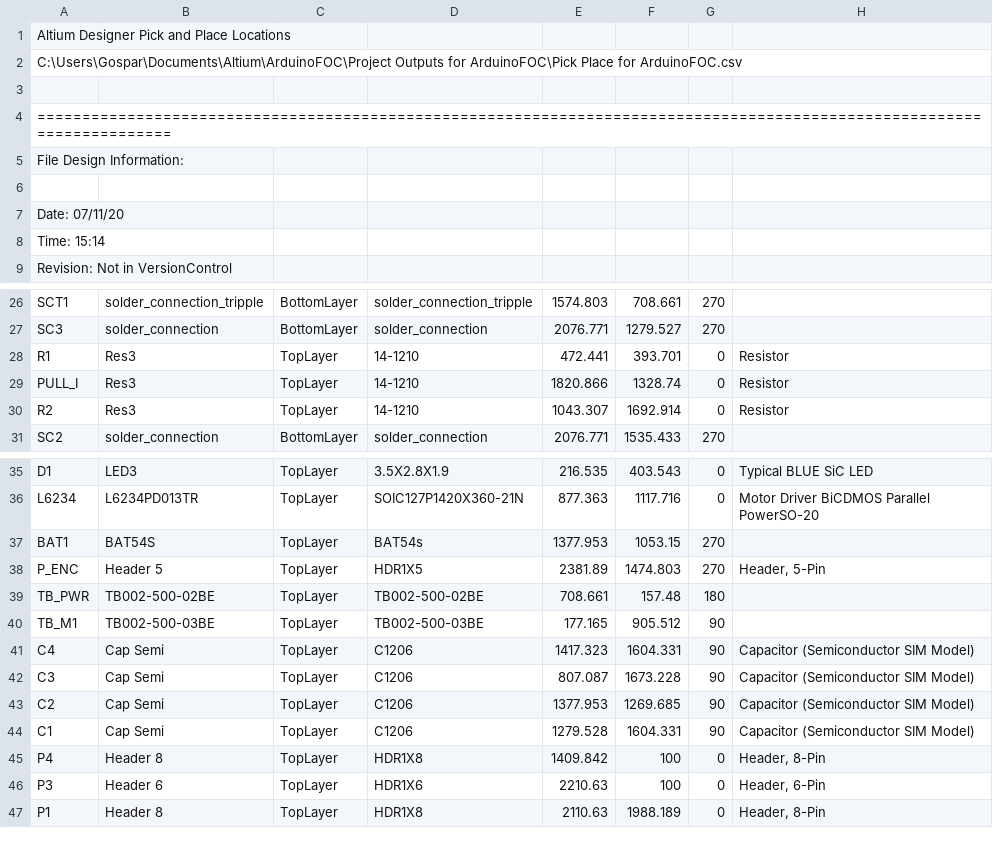
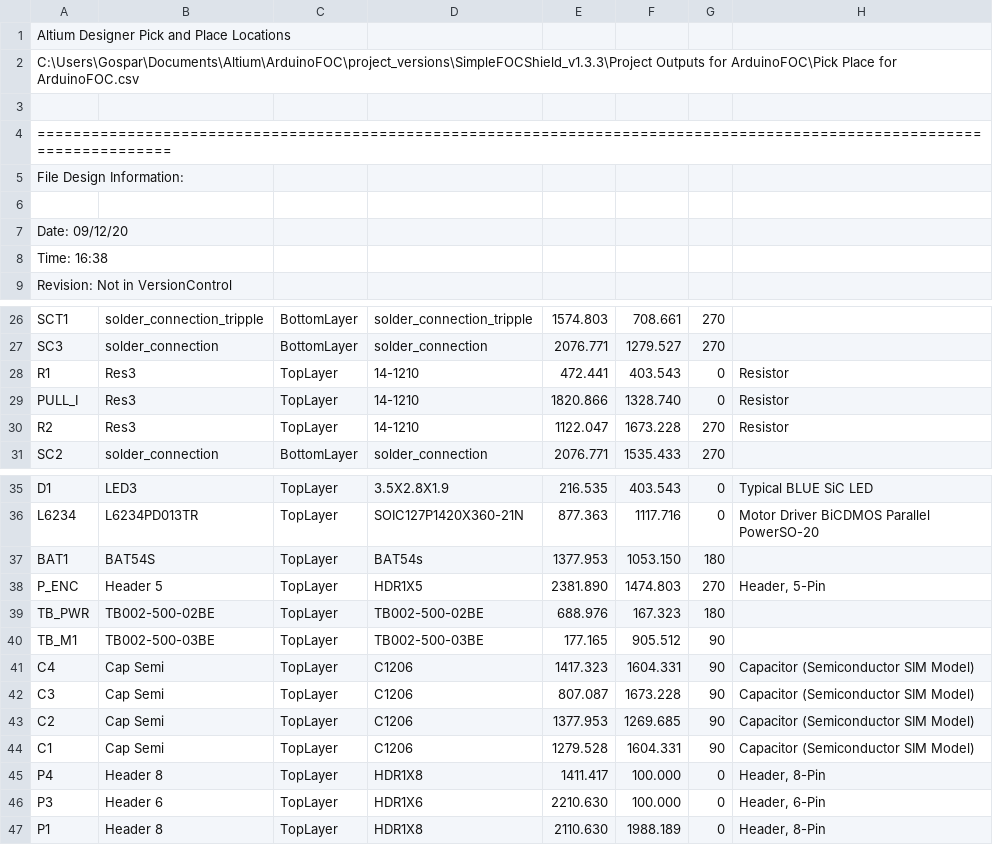
Before and after one commit to simplefoc/Arduino-SimpleFOCShield, a CSV file: Pick Place/Pick Place for ArduinoFOC.csv, drawn as a sheet; only a part is shown, gaps mark what is left out; the diff covers the shown part only.

Commit message:
v1.3.3 bugfix ground plane + altium model of v1.3.3

```diff
--- a/Pick Place/Pick Place for ArduinoFOC.csv
+++ b/Pick Place/Pick Place for ArduinoFOC.csv
@@ -2 +2 @@ Altium Designer Pick and Place Locations,,,,,,,
-C:\Users\Gospar\Documents\Altium\ArduinoFOC\Project Outputs for ArduinoFOC\Pick Place for ArduinoFOC.csv,,,,,,,
+C:\Users\Gospar\Documents\Altium\ArduinoFOC\project_versions\SimpleFOCShield_v1.3.3\Project Outputs for ArduinoFOC\Pick Place for ArduinoFOC.csv
@@ -7,2 +7,2 @@ File Design Information:,,,,,,,
-Date:       07/11/20,,,,,,,
-Time:       15:14,,,,,,,
+Date:       09/12/20
+Time:       16:38
@@ -28,3 +28,3 @@ SC3,solder_connection,BottomLayer,solder_connection,2076.771,1279.527,270,
-R1,Res3,TopLayer,14-1210,472.441,393.701,0,Resistor
-PULL_I,Res3,TopLayer,14-1210,1820.866,1328.74,0,Resistor
-R2,Res3,TopLayer,14-1210,1043.307,1692.914,0,Resistor
+"R1","Res3","TopLayer","14-1210","472.441","403.543","0","Resistor"
+"PULL_I","Res3","TopLayer","14-1210","1820.866","1328.740","0","Resistor"
+"R2","Res3","TopLayer","14-1210","1122.047","1673.228","270","Resistor"
@@ -37,3 +37,3 @@ L6234,L6234PD013TR,TopLayer,SOIC127P1420X360-21N,877.363,1117.716,0,Motor Driver
-BAT1,BAT54S,TopLayer,BAT54s,1377.953,1053.15,270,
-P_ENC,Header 5,TopLayer,HDR1X5,2381.89,1474.803,270,"Header, 5-Pin"
-TB_PWR,TB002-500-02BE,TopLayer,TB002-500-02BE,708.661,157.48,180,
+"BAT1","BAT54S","TopLayer","BAT54s","1377.953","1053.150","180",""
+"P_ENC","Header 5","TopLayer","HDR1X5","2381.890","1474.803","270","Header, 5-Pin"
+"TB_PWR","TB002-500-02BE","TopLayer","TB002-500-02BE","688.976","167.323","180",""
@@ -45,3 +45,3 @@ C1,Cap Semi,TopLayer,C1206,1279.528,1604.331,90,Capacitor (Semiconductor SIM Mod
-P4,Header 8,TopLayer,HDR1X8,1409.842,100,0,"Header, 8-Pin"
-P3,Header 6,TopLayer,HDR1X6,2210.63,100,0,"Header, 6-Pin"
-P1,Header 8,TopLayer,HDR1X8,2110.63,1988.189,0,"Header, 8-Pin"
+"P4","Header 8","TopLayer","HDR1X8","1411.417","100.000","0","Header, 8-Pin"
+"P3","Header 6","TopLayer","HDR1X6","2210.630","100.000","0","Header, 6-Pin"
+"P1","Header 8","TopLayer","HDR1X8","2110.630","1988.189","0","Header, 8-Pin"
```
Also changed, not shown: 2 edited cells elsewhere in this file, 20 other files.
